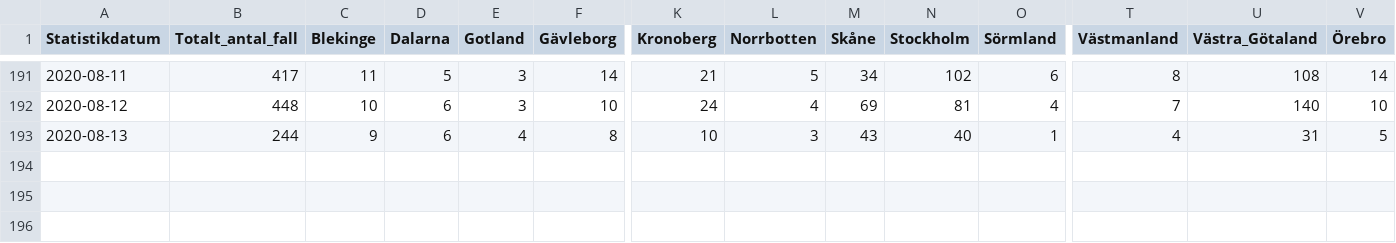
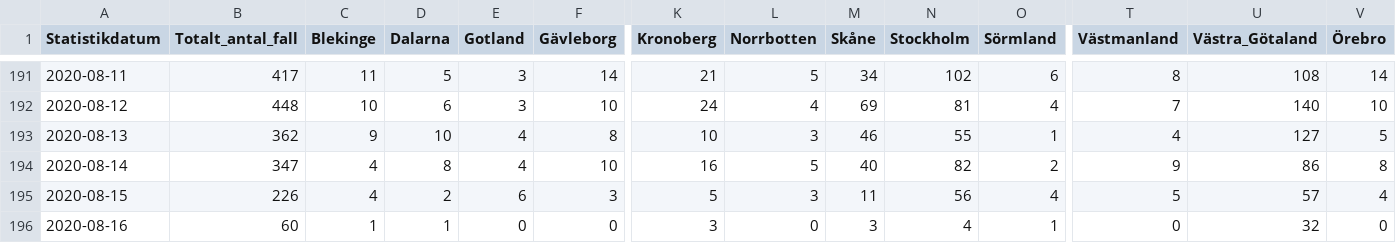
Before and after one commit to shortlisted/covid-19-sweden, a CSV file: cases_by_date_and_region.csv, drawn as a sheet; only a part is shown, gaps mark what is left out; rows hold the shown columns only; the diff names each change by its address in the sheet, - before the commit and + after, or states it on an @@ line.

Commit message:
August 17, Swedish covid-19 data

```diff
--- a/cases_by_date_and_region.csv
+++ b/cases_by_date_and_region.csv
-B193 (Totalt_antal_fall): 244
+B193 (Totalt_antal_fall): 362
-D193 (Dalarna): 6
+D193 (Dalarna): 10
-M193 (Skåne): 43
+M193 (Skåne): 46
-N193 (Stockholm): 40
+N193 (Stockholm): 55
-U193 (Västra_Götaland): 31
+U193 (Västra_Götaland): 127
+row 194: 2020-08-14 | 347 | 4 | 8 | 4 | 10 | 16 | 5 | 40 | 82 | 2 | 9 | 86 | 8
+row 195: 2020-08-15 | 226 | 4 | 2 | 6 | 3 | 5 | 3 | 11 | 56 | 4 | 5 | 57 | 4
+row 196: 2020-08-16 | 60 | 1 | 1 | 0 | 0 | 3 | 0 | 3 | 4 | 1 | 0 | 32 | 0
```
Also changed, not shown: ICU_by_date.csv, deaths_by_date.csv, 3 other files.
